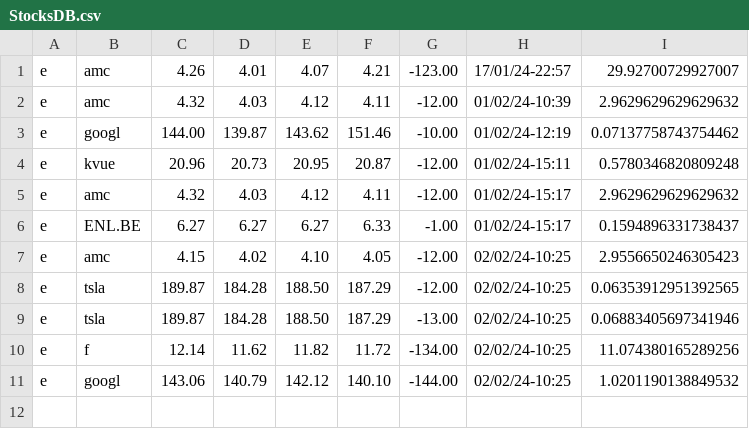
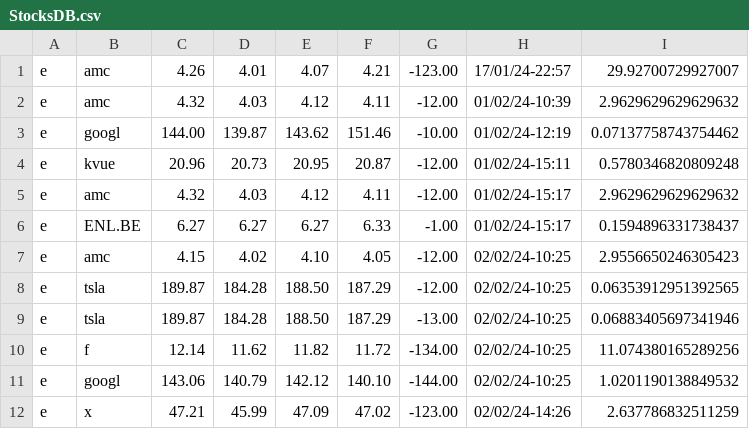
Before and after one commit to MrVannu/MagikMarket, a CSV file: src/main/resources/StocksDB.csv, drawn as a sheet.

```diff
--- a/src/main/resources/StocksDB.csv
+++ b/src/main/resources/StocksDB.csv
@@ -11 +11,2 @@
 "e","googl","143.06","140.79","142.12","140.10","-144.00","02/02/24-10:25","1.0201190138849532"
+"e","x","47.21","45.99","47.09","47.02","-123.00","02/02/24-14:26","2.637786832511259"
```
Also changed, not shown: src/main/resources/userDB.csv, 3 other files.
